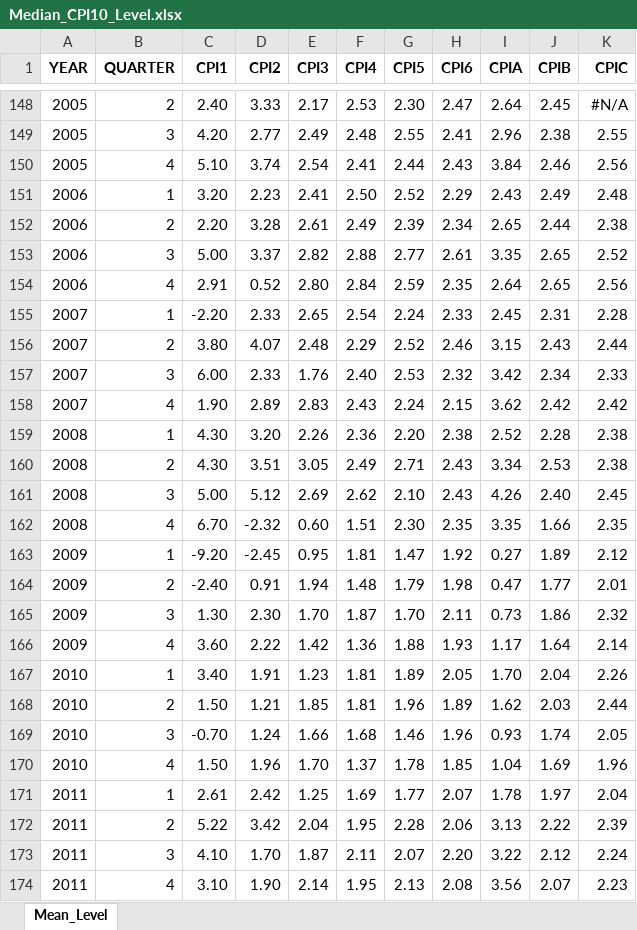
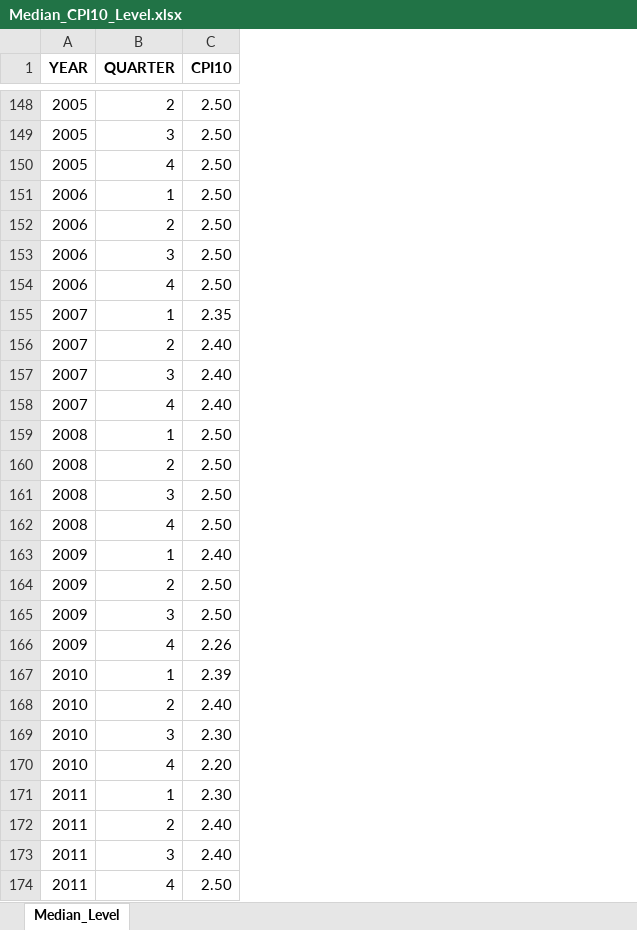
Before and after one commit to elmarmertens/trendInflation, an Excel workbook: Median_CPI10_Level.xlsx, sheet Median_Level, drawn as a sheet; only a part is shown, gaps mark what is left out; values as stored, in another font and other column widths than the file's, no borders; removed rows and columns are numbered as before the commit, all else as after; the diff covers the shown part only; the diff names each change by its address in the sheet, - before the commit and + after, or states it on an @@ line.

```diff
--- a/Median_CPI10_Level.xlsx (sheet Median_Level)
+++ b/Median_CPI10_Level.xlsx (sheet Median_Level)
-sheet tab: Mean_Level
+sheet tab: Median_Level
-column C (CPI1), rows 148-174: 2.40 | 4.20 | 5.10 | 3.20 | 2.20 | 5.00 | 2.91 | -2.20 | 3.80 | 6.00 | 1.90 | 4.30 | 4.30 | 5.00 | 6.70 | -9.20 | -2.40 | 1.30 | 3.60 | 3.40 | 1.50 | -0.70 | 1.50 | 2.61 | 5.22 | 4.10 | 3.10
-column D (CPI2), rows 148-174: 3.33 | 2.77 | 3.74 | 2.23 | 3.28 | 3.37 | 0.52 | 2.33 | 4.07 | 2.33 | 2.89 | 3.20 | 3.51 | 5.12 | -2.32 | -2.45 | 0.91 | 2.30 | 2.22 | 1.91 | 1.21 | 1.24 | 1.96 | 2.42 | 3.42 | 1.70 | 1.90
-column E (CPI3), rows 148-174: 2.17 | 2.49 | 2.54 | 2.41 | 2.61 | 2.82 | 2.80 | 2.65 | 2.48 | 1.76 | 2.83 | 2.26 | 3.05 | 2.69 | 0.60 | 0.95 | 1.94 | 1.70 | 1.42 | 1.23 | 1.85 | 1.66 | 1.70 | 1.25 | 2.04 | 1.87 | 2.14
-column F (CPI4), rows 148-174: 2.53 | 2.48 | 2.41 | 2.50 | 2.49 | 2.88 | 2.84 | 2.54 | 2.29 | 2.40 | 2.43 | 2.36 | 2.49 | 2.62 | 1.51 | 1.81 | 1.48 | 1.87 | 1.36 | 1.81 | 1.81 | 1.68 | 1.37 | 1.69 | 1.95 | 2.11 | 1.95
-column G (CPI5), rows 148-174: 2.30 | 2.55 | 2.44 | 2.52 | 2.39 | 2.77 | 2.59 | 2.24 | 2.52 | 2.53 | 2.24 | 2.20 | 2.71 | 2.10 | 2.30 | 1.47 | 1.79 | 1.70 | 1.88 | 1.89 | 1.96 | 1.46 | 1.78 | 1.77 | 2.28 | 2.07 | 2.13
-column H (CPI6), rows 148-174: 2.47 | 2.41 | 2.43 | 2.29 | 2.34 | 2.61 | 2.35 | 2.33 | 2.46 | 2.32 | 2.15 | 2.38 | 2.43 | 2.43 | 2.35 | 1.92 | 1.98 | 2.11 | 1.93 | 2.05 | 1.89 | 1.96 | 1.85 | 2.07 | 2.06 | 2.20 | 2.08
-column I (CPIA), rows 148-174: 2.64 | 2.96 | 3.84 | 2.43 | 2.65 | 3.35 | 2.64 | 2.45 | 3.15 | 3.42 | 3.62 | 2.52 | 3.34 | 4.26 | 3.35 | 0.27 | 0.47 | 0.73 | 1.17 | 1.70 | 1.62 | 0.93 | 1.04 | 1.78 | 3.13 | 3.22 | 3.56
-column J (CPIB), rows 148-174: 2.45 | 2.38 | 2.46 | 2.49 | 2.44 | 2.65 | 2.65 | 2.31 | 2.43 | 2.34 | 2.42 | 2.28 | 2.53 | 2.40 | 1.66 | 1.89 | 1.77 | 1.86 | 1.64 | 2.04 | 2.03 | 1.74 | 1.69 | 1.97 | 2.22 | 2.12 | 2.07
-C1: CPIC
+C1: CPI10
-C148 (CPI10): #N/A
+C148 (CPI10): 2.50
-C149 (CPI10): 2.55
+C149 (CPI10): 2.50
-C150 (CPI10): 2.56
+C150 (CPI10): 2.50
-C151 (CPI10): 2.48
+C151 (CPI10): 2.50
-C152 (CPI10): 2.38
+C152 (CPI10): 2.50
-C153 (CPI10): 2.52
+C153 (CPI10): 2.50
-C154 (CPI10): 2.56
+C154 (CPI10): 2.50
-C155 (CPI10): 2.28
+C155 (CPI10): 2.35
-C156 (CPI10): 2.44
+C156 (CPI10): 2.40
-C157 (CPI10): 2.33
+C157 (CPI10): 2.40
-C158 (CPI10): 2.42
+C158 (CPI10): 2.40
-C159:C160 (CPI10): 2.38
+C159:C160 (CPI10): 2.50
-C161 (CPI10): 2.45
+C161 (CPI10): 2.50
-C162 (CPI10): 2.35
+C162 (CPI10): 2.50
-C163 (CPI10): 2.12
+C163 (CPI10): 2.40
-C164 (CPI10): 2.01
+C164 (CPI10): 2.50
-C165 (CPI10): 2.32
+C165 (CPI10): 2.50
-C166 (CPI10): 2.14
+C166 (CPI10): 2.26
-C167 (CPI10): 2.26
+C167 (CPI10): 2.39
-C168 (CPI10): 2.44
+C168 (CPI10): 2.40
-C169 (CPI10): 2.05
+C169 (CPI10): 2.30
-C170 (CPI10): 1.96
+C170 (CPI10): 2.20
-C171 (CPI10): 2.04
+C171 (CPI10): 2.30
-C172 (CPI10): 2.39
+C172 (CPI10): 2.40
-C173 (CPI10): 2.24
+C173 (CPI10): 2.40
-C174 (CPI10): 2.23
+C174 (CPI10): 2.50
```
Also changed, not shown: 94 edited cells elsewhere in this sheet, Median_CPI_Level.xlsx, Median_PCE_Level.xlsx, 5 other files.
